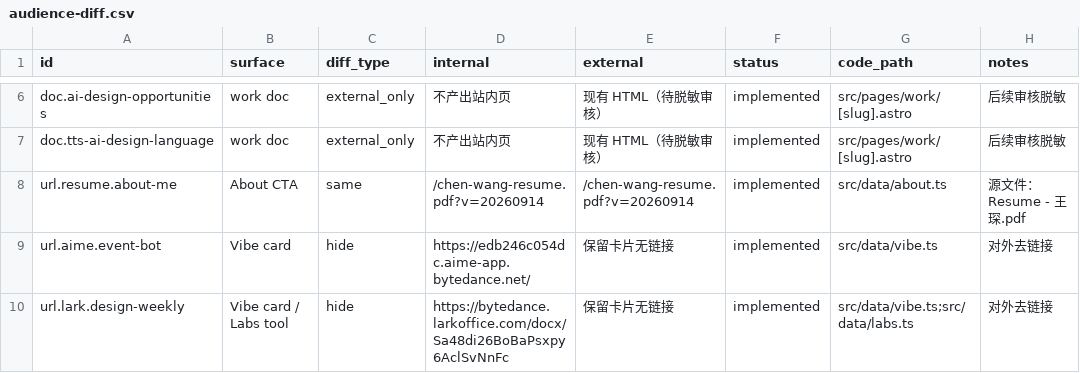
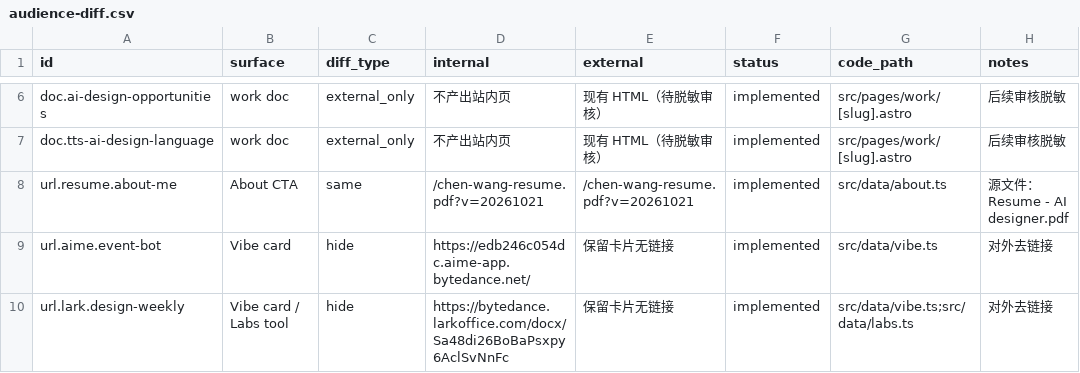
Before and after one commit to WaterSpeaker/ai-exploration, a CSV file: docs/audience-diff.csv, drawn as a sheet; only a part is shown, gaps mark what is left out.

```diff
--- a/docs/audience-diff.csv
+++ b/docs/audience-diff.csv
@@ -7,3 +7,3 @@ doc.ai-design-opportunities,work doc,external_only,不产出站内页,现有 HTM
 doc.tts-ai-design-language,work doc,external_only,不产出站内页,现有 HTML（待脱敏审核）,implemented,src/pages/work/[slug].astro,后续审核脱敏
-url.resume.about-me,About CTA,same,/chen-wang-resume.pdf?v=20260914,/chen-wang-resume.pdf?v=20260914,implemented,src/data/about.ts,源文件：Resume - 王琛.pdf
+url.resume.about-me,About CTA,same,/chen-wang-resume.pdf?v=20261021,/chen-wang-resume.pdf?v=20261021,implemented,src/data/about.ts,源文件：Resume - AI designer.pdf
 url.aime.event-bot,Vibe card,hide,https://edb246c054dc.aime-app.bytedance.net/,保留卡片无链接,implemented,src/data/vibe.ts,对外去链接
```
Also changed, not shown: 5 other files.
